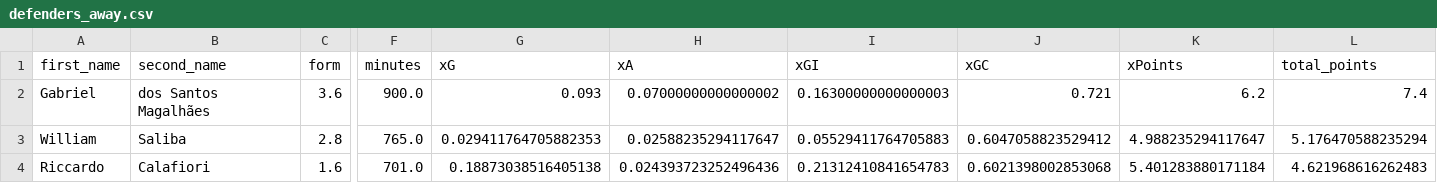
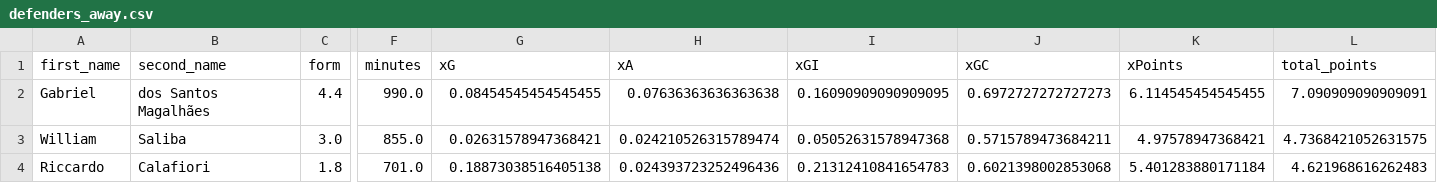
Before and after one commit to sarthakk88/FPL-Stats, a CSV file: data/defenders_away.csv, drawn as a sheet; only a part is shown, gaps mark what is left out; the diff covers the shown part only; the diff names each change by its address in the sheet, - before the commit and + after, or states it on an @@ line.

```diff
--- a/data/defenders_away.csv
+++ b/data/defenders_away.csv
-C2 (form): 3.6
+C2 (form): 4.4
-F2 (minutes): 900.0
+F2 (minutes): 990.0
-G2 (xG): 0.093
+G2 (xG): 0.08454545454545455
-H2 (xA): 0.07000000000000002
+H2 (xA): 0.07636363636363638
-I2 (xGI): 0.16300000000000003
+I2 (xGI): 0.16090909090909095
-J2 (xGC): 0.721
+J2 (xGC): 0.6972727272727273
-K2 (xPoints): 6.2
+K2 (xPoints): 6.114545454545455
-L2 (total_points): 7.4
+L2 (total_points): 7.090909090909091
-C3 (form): 2.8
+C3 (form): 3.0
-F3 (minutes): 765.0
+F3 (minutes): 855.0
-G3 (xG): 0.029411764705882353
+G3 (xG): 0.02631578947368421
-H3 (xA): 0.02588235294117647
+H3 (xA): 0.024210526315789474
-I3 (xGI): 0.05529411764705883
+I3 (xGI): 0.05052631578947368
-J3 (xGC): 0.6047058823529412
+J3 (xGC): 0.5715789473684211
-K3 (xPoints): 4.988235294117647
+K3 (xPoints): 4.97578947368421
-L3 (total_points): 5.176470588235294
+L3 (total_points): 4.7368421052631575
-C4 (form): 1.6
+C4 (form): 1.8
```
Also changed, not shown: 73 edited cells elsewhere in this file, data/attackers_all.csv, data/defenders_all.csv, 21 other files.
